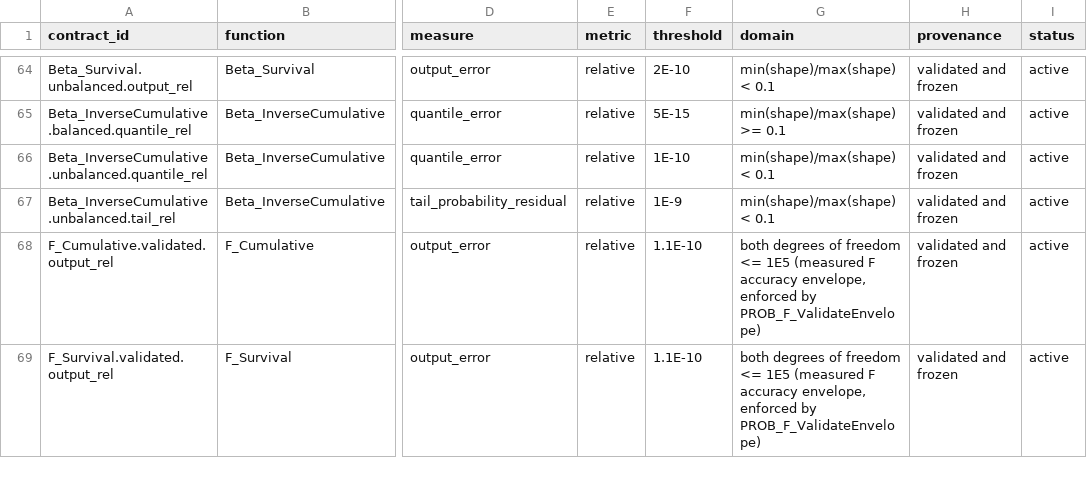
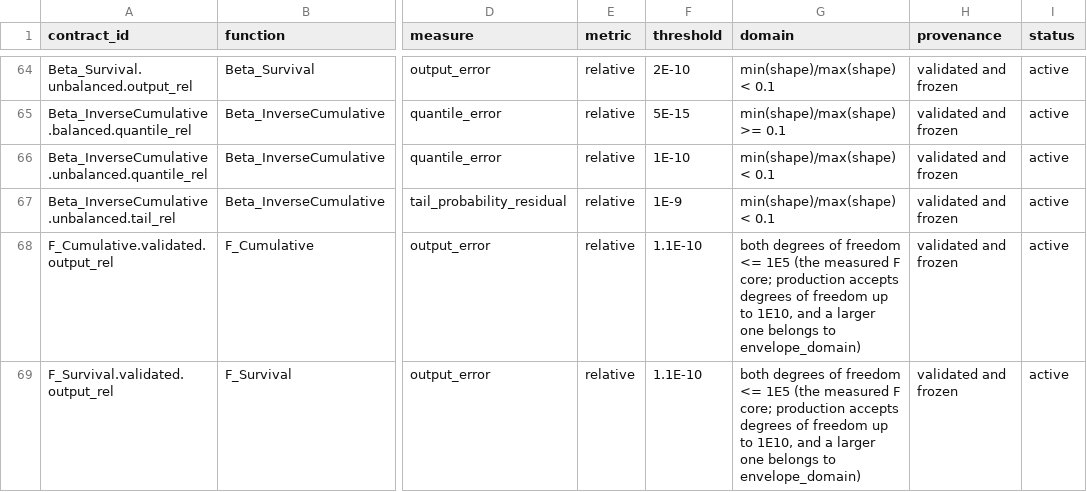
Before and after one commit to danielep71/VBA-PROBABILITY-DISTRIBUTIONS, a CSV file: benchmark/accuracy_contracts.csv, drawn as a sheet; only a part is shown, gaps mark what is left out; the diff covers the shown part only; the diff names each change by its address in the sheet, - before the commit and + after, or states it on an @@ line.

Commit message:
fix(#22): claim every main-grid row and retire the coverage transition
The 27 main-grid rows without a contract are the F inverse (18) and the
Chi-square inverse (9) of envelope_domain. Since #35 and #14 they measure
at most 2.15E-15 and 1.09E-15. Two contracts claim them with the 1E-12
inverse guarantee as threshold: a policy floor, not a value fitted to the
rows, as the replanning of 2026-11-13 decided.

With them, the housekeeping the issue lists:

- main grid: the three validated F rows that duplicated envelope rows at
  (1E6, 3) are removed; five validated F rows with a degree of freedom of
  1E6 move to envelope_domain; the eight Student-t rows at p = 0.5 move to
  exact_median, scored by absolute error against zero;
- consolidated holdout: eight F rows at (1.5, 2E5) and (5E5, 4) move to
  envelope_domain;
- the four F validated contracts no longer claim the 1E5 bound is enforced
  by PROB_F_ValidateEnvelope; the Student-t and Chi-square inverse 'all'
  contracts state their domains;
- seven exact-zero assertions on the Student-t median: regression 1,962
  assertions, fast suite 1,018;
- coverage_debt_v1_0_0.json is deleted, so the gate runs the coverage
  check in strict mode: 1,859 main-grid rows, all claimed;
- tests/test_main_grid_strict_coverage.py: the live grid is fully claimed
  and removing any of the three new contracts fails strict mode.

No source changes. The grids and the registry are edited, so the committed
observations are not bound to this tree until the Excel wave re-exports
them: the Accuracy Gate is expected to report stale evidence on this
commit.

Not yet run in Excel.

Validated: static checks 19 passed and 2 skipped; unit tests passed;
strict coverage complete; holdout analyzer, 84 contracts hold.

Refs #22

```diff
--- a/benchmark/accuracy_contracts.csv
+++ b/benchmark/accuracy_contracts.csv
-G68:G69 (domain): …<= 1E5 (measured F accuracy envelope, enforced by PROB_F_ValidateEnvelope)
+G68:G69 (domain): …<= 1E5 (the measured F core; production accepts degrees of freedom up to 1E10, and a larger one belongs to envelope_domain)
```
Also changed, not shown: 3 added rows and 4 edited cells elsewhere in this file, benchmark/accuracy_guarantees.csv, benchmark/holdout/holdout_grid.csv, 12 other files.
